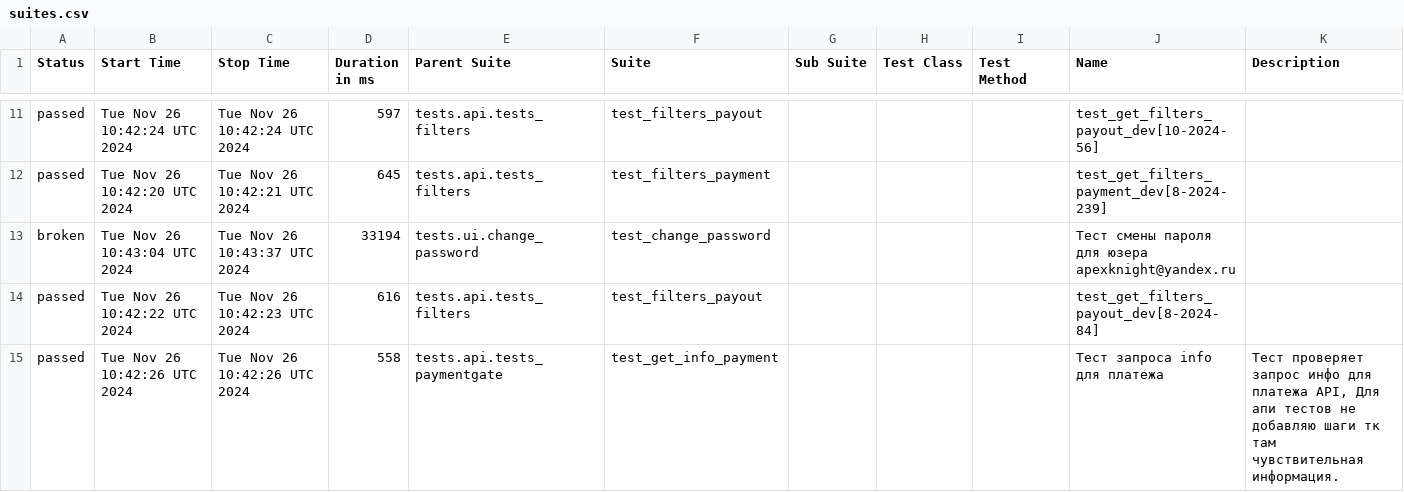
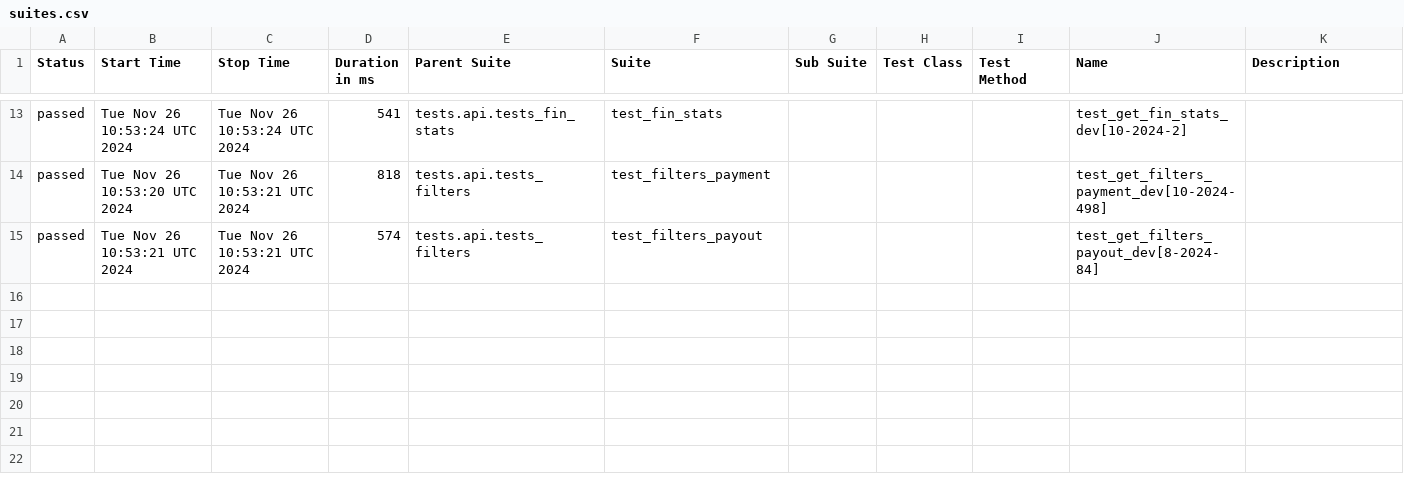
Before and after one commit to VadimZhuckow/allure_report, a CSV file: data/suites.csv, drawn as a sheet; only a part is shown, gaps mark what is left out; the diff covers the shown part only.

```diff
--- a/data/suites.csv
+++ b/data/suites.csv
@@ -11,5 +13,3 @@
-"passed","Tue Nov 26 10:42:24 UTC 2024","Tue Nov 26 10:42:24 UTC 2024","597","tests.api.tests_filters","test_filters_payout","","","","test_get_filters_payout_dev[10-2024-56]",""
-"passed","Tue Nov 26 10:42:20 UTC 2024","Tue Nov 26 10:42:21 UTC 2024","645","tests.api.tests_filters","test_filters_payment","","","","test_get_filters_payment_dev[8-2024-239]",""
-"broken","Tue Nov 26 10:43:04 UTC 2024","Tue Nov 26 10:43:37 UTC 2024","33194","tests.ui.change_password","test_change_password","","","","Тест смены пароля для юзера apexknight@yandex.ru",""
-"passed","Tue Nov 26 10:42:22 UTC 2024","Tue Nov 26 10:42:23 UTC 2024","616","tests.api.tests_filters","test_filters_payout","","","","test_get_filters_payout_dev[8-2024-84]",""
-"passed","Tue Nov 26 10:42:26 UTC 2024","Tue Nov 26 10:42:26 UTC 2024","558","tests.api.tests_paymentgate","test_get_info_payment","","","","Тест запроса info для платежа","Тест проверяет запрос инфо для платежа API, Для апи тестов не добавляю шаги тк там чувствительная информация."
+"passed","Tue Nov 26 10:53:24 UTC 2024","Tue Nov 26 10:53:24 UTC 2024","541","tests.api.tests_fin_stats","test_fin_stats","","","","test_get_fin_stats_dev[10-2024-2]",""
+"passed","Tue Nov 26 10:53:20 UTC 2024","Tue Nov 26 10:53:21 UTC 2024","818","tests.api.tests_filters","test_filters_payment","","","","test_get_filters_payment_dev[10-2024-498]",""
+"passed","Tue Nov 26 10:53:21 UTC 2024","Tue Nov 26 10:53:21 UTC 2024","574","tests.api.tests_filters","test_filters_payout","","","","test_get_filters_payout_dev[8-2024-84]",""
```
Also changed, not shown: 5 added rows, 3 removed rows and 27 edited cells elsewhere in this file, 32 other files.
